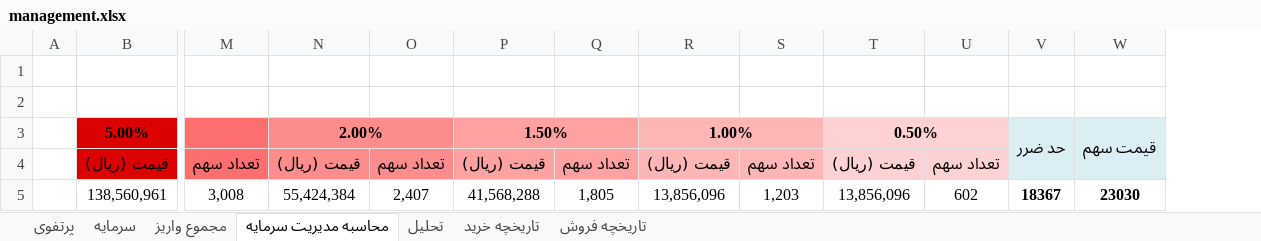
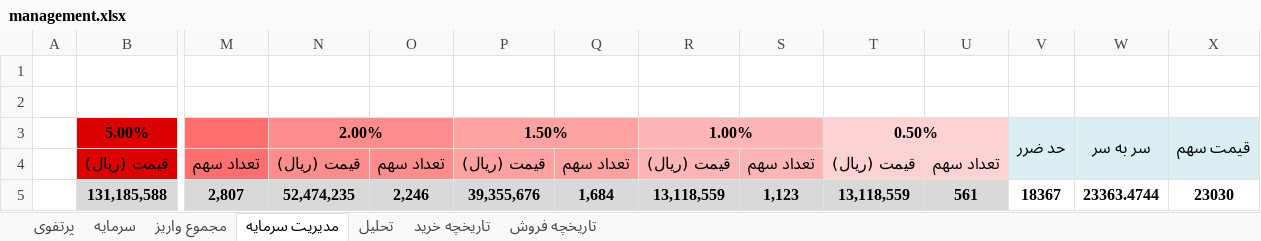
Before and after one commit to MehdiFathipour/TradingManagement, an Excel workbook: Main/management.xlsx, sheet مدیریت سرمایه, drawn as a sheet; only a part is shown, gaps mark what is left out; values as stored, in another font and other column widths than the file's, no borders; removed rows and columns are numbered as before the commit, all else as after; rows hold the shown columns only; the diff names each change by its address in the sheet, - before the commit and + after, or states it on an @@ line.

```diff
--- a/Main/management.xlsx (sheet مدیریت سرمایه)
+++ b/Main/management.xlsx (sheet مدیریت سرمایه)
-sheet tab: محاسبه مدیریت سرمایه
+sheet tab: مدیریت سرمایه
+column W, row 3: سر به سر
-row 5:  | 138,560,961 | 3,008 | 55,424,384 | 2,407 | 41,568,288 | 1,805 | 13,856,096 | 1,203 | 13,856,096 | 602 | 18367 | 23030
+row 5:  | 131,185,588 | 2,807 | 52,474,235 | 2,246 | 39,355,676 | 1,684 | 13,118,559 | 1,123 | 13,118,559 | 561 | 18367 | 23363.4744 | 23030
```
Also changed, not shown: sheet پرتفوی, sheet سرمایه, sheet مجموع واریز, formulas that keep their value, hidden cells.
